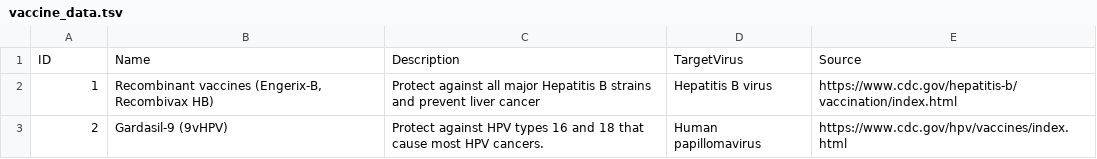
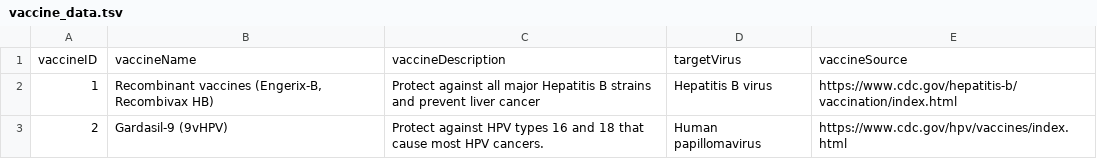
Before and after one commit to Frederick-abichahine/Oncovirus-Knowledge-Graph, a TSV file: data/vaccine_data.tsv, drawn as a sheet.

Commit message:
Updating <> Vaccine data attribute names

```diff
--- a/data/vaccine_data.tsv
+++ b/data/vaccine_data.tsv
@@ -1,2 +1,2 @@
-ID	Name 	Description	TargetVirus	Source
+vaccineID	vaccineName 	vaccineDescription	targetVirus	vaccineSource
 1	Recombinant vaccines (Engerix-B, Recombivax HB)	Protect against all major Hepatitis B strains and prevent liver cancer	Hepatitis B virus	https://www.cdc.gov/hepatitis-b/vaccination/index.html
```
